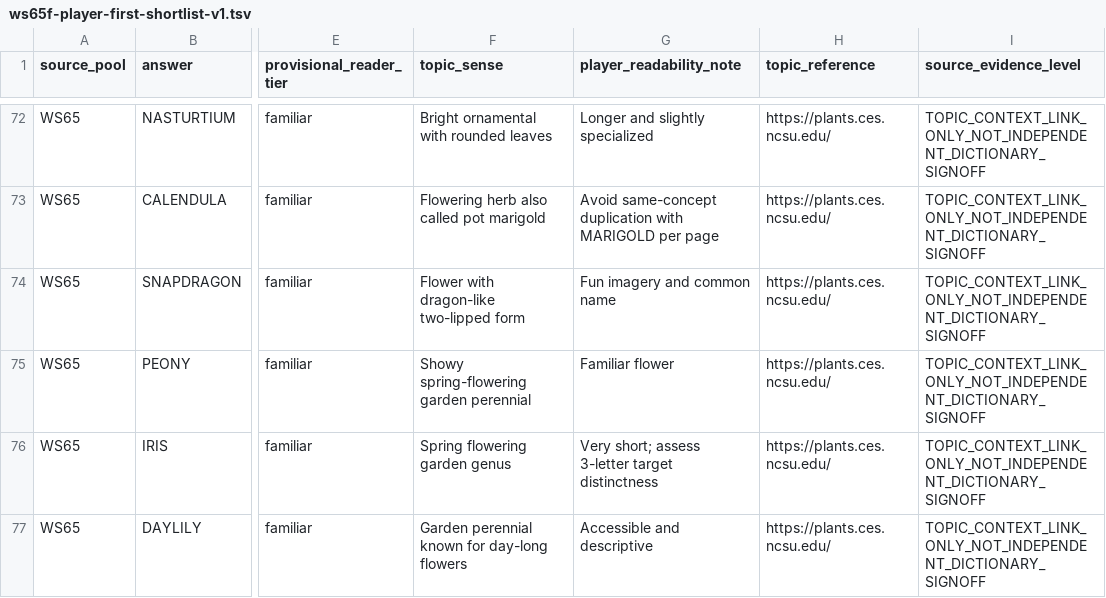
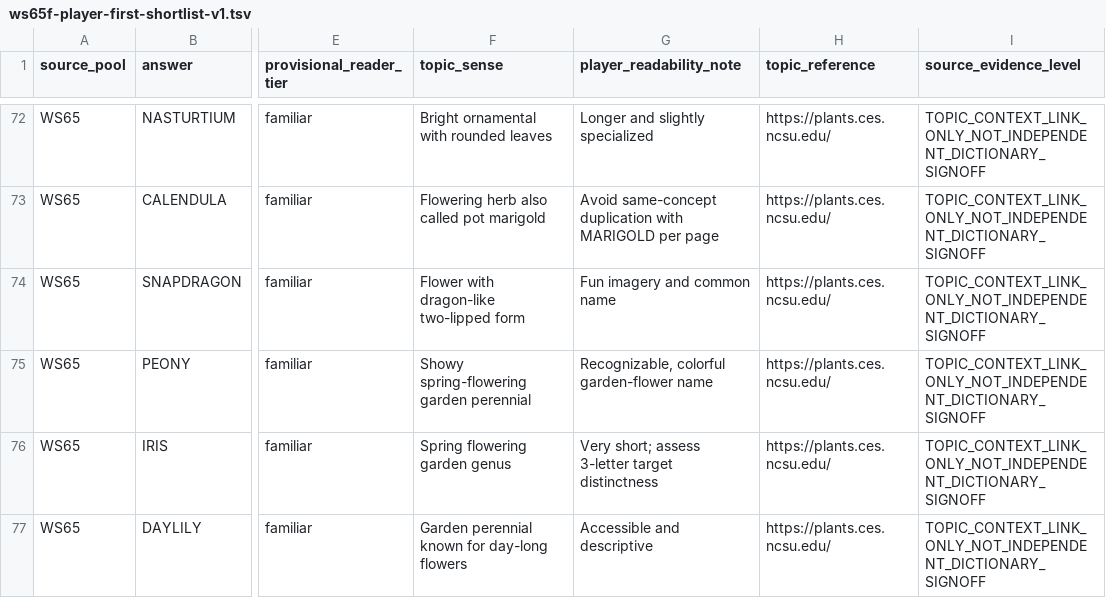
Before and after one commit to EdenP-Development/GridMates-Word-Search, a TSV file: data/lexicon/intake/ws65f-player-first-shortlist-v1.tsv, drawn as a sheet; only a part is shown, gaps mark what is left out; the diff covers the shown part only; the diff names each change by its address in the sheet, - before the commit and + after, or states it on an @@ line.

Commit message:
WS65-F: strengthen ten word-specific player guidance fields flagged by QA

```diff
--- a/data/lexicon/intake/ws65f-player-first-shortlist-v1.tsv
+++ b/data/lexicon/intake/ws65f-player-first-shortlist-v1.tsv
-G75 (player_readability_note): Familiar flower
+G75 (player_readability_note): Recognizable, colorful garden-flower name
```
Also changed, not shown: 9 edited cells elsewhere in this file.
